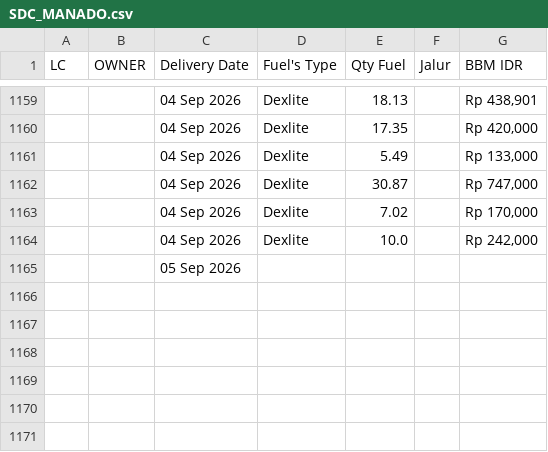
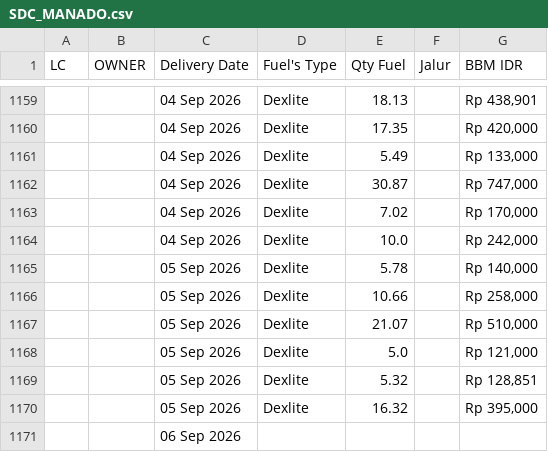
Before and after one commit to heylilyloops/Dashboard-Fuel-Usage-, a CSV file: data/SDC_MANADO.csv, drawn as a sheet; only a part is shown, gaps mark what is left out.

```diff
--- a/data/SDC_MANADO.csv
+++ b/data/SDC_MANADO.csv
@@ -1164,2 +1164,8 @@ LC,OWNER,Delivery Date,Fuel's Type,Qty Fuel,Jalur,BBM IDR
 ,,04 Sep 2026,Dexlite,10.0,,"Rp 242,000"
-,,05 Sep 2026,,,,
+,,05 Sep 2026,Dexlite,5.78,,"Rp 140,000"
+,,05 Sep 2026,Dexlite,10.66,,"Rp 258,000"
+,,05 Sep 2026,Dexlite,21.07,,"Rp 510,000"
+,,05 Sep 2026,Dexlite,5.0,,"Rp 121,000"
+,,05 Sep 2026,Dexlite,5.32,,"Rp 128,851"
+,,05 Sep 2026,Dexlite,16.32,,"Rp 395,000"
+,,06 Sep 2026,,,,
```
Also changed, not shown: data/BKS_HCI_BALIKPAPAN.csv, data/HCI_CIKUPA.csv, 18 other files.
